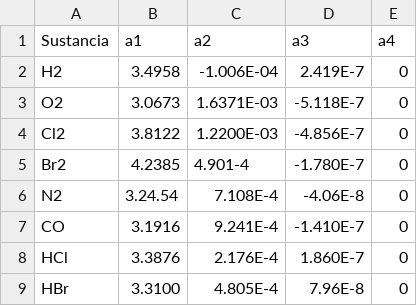
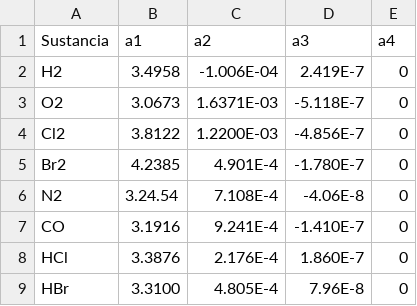
Before and after one commit to wavallejol/ColabChem, a CSV file: cp_data.csv, drawn as a sheet; only a part is shown.

Commit message:
Update cp_data.csv

```diff
--- a/cp_data.csv
+++ b/cp_data.csv
@@ -4,3 +4,3 @@ O2,3.0673,1.6371E-03,-5.118E-7,0
 Cl2,3.8122,1.2200E-03,-4.856E-7,0
-Br2,4.2385,4.901-4,-1.780E-7,0
+Br2,4.2385,4.901E-4,-1.780E-7,0
 N2,3.24.54,7.108E-4,-4.06E-8,0
```
